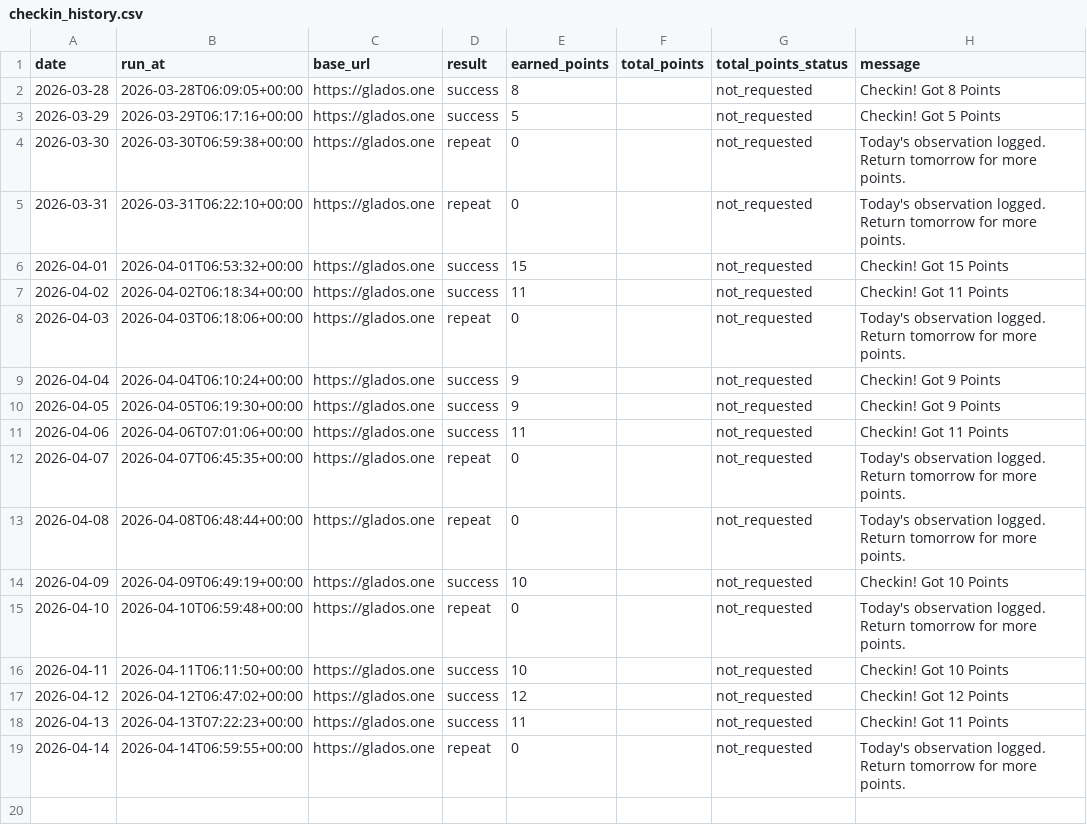
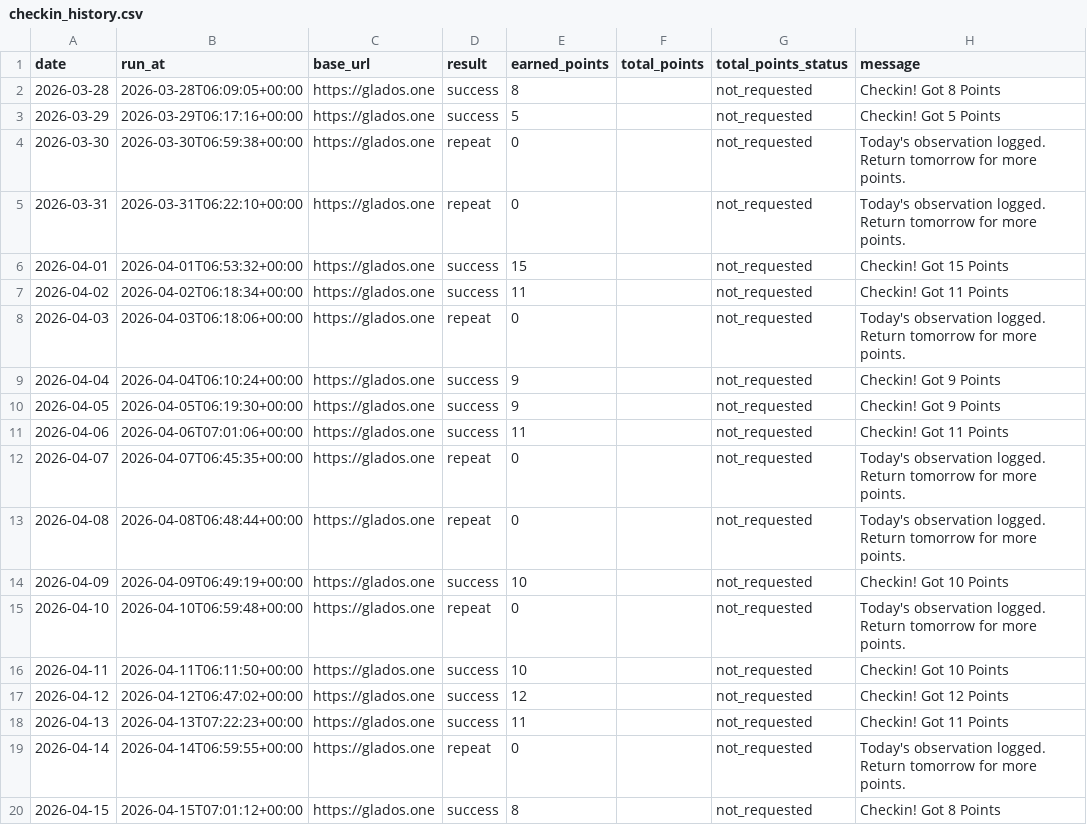
Before and after one commit to LHY2021/checkin_glados, a CSV file: data/checkin_history.csv, drawn as a sheet.

```diff
--- a/data/checkin_history.csv
+++ b/data/checkin_history.csv
@@ -19 +19,2 @@ date,run_at,base_url,result,earned_points,total_points,total_points_status,messa
 2026-04-14,2026-04-14T06:59:55+00:00,https://glados.one,repeat,0,,not_requested,Today's observation logged. Return tomorrow for more points.
+2026-04-15,2026-04-15T07:01:12+00:00,https://glados.one,success,8,,not_requested,Checkin! Got 8 Points
```
